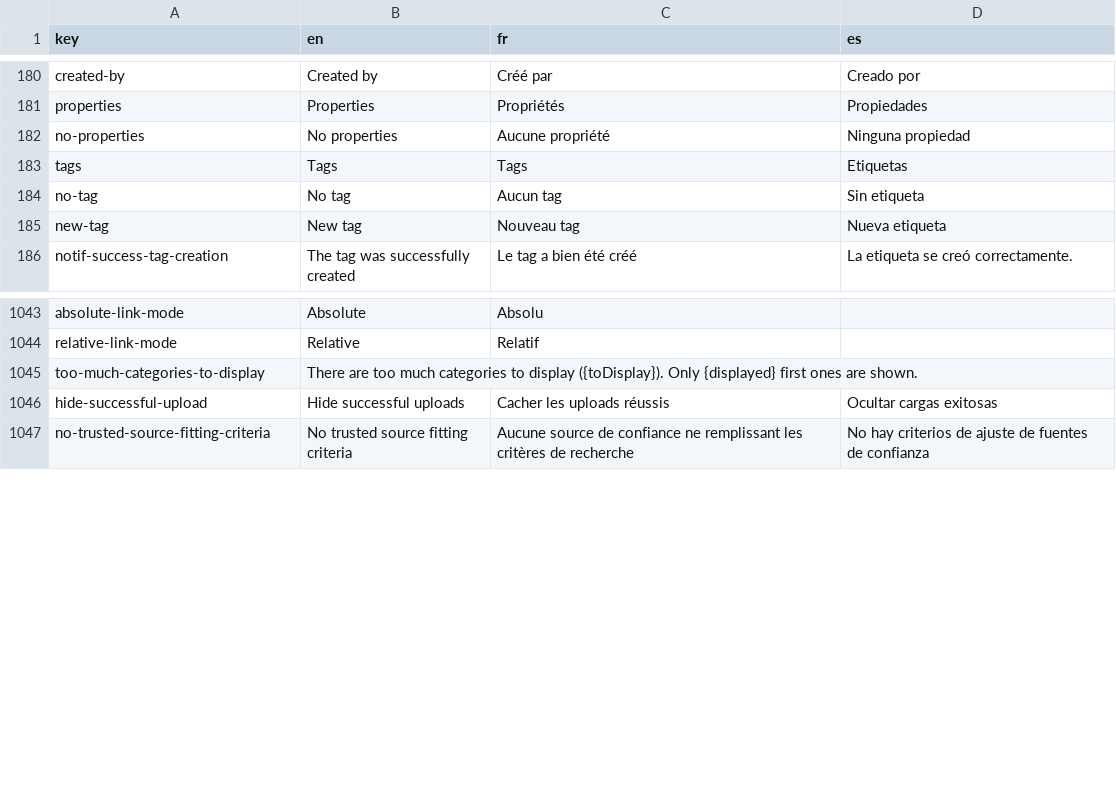
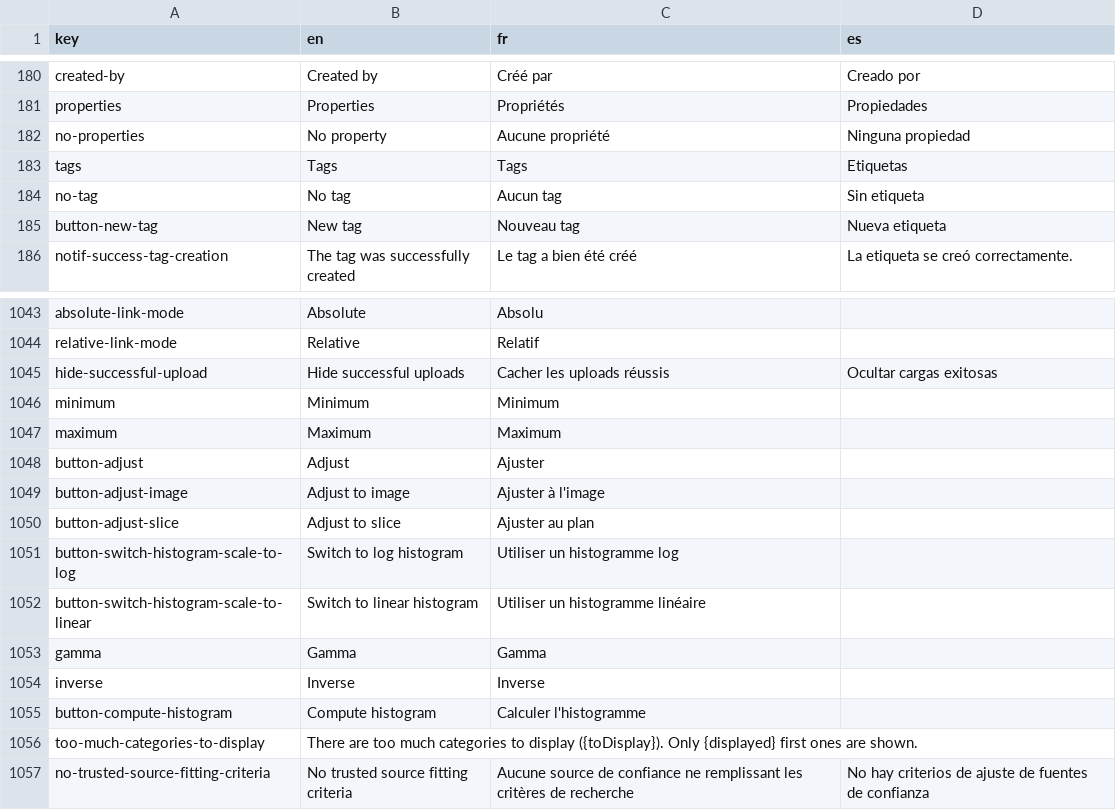
Before and after one commit to cytomine/Cytomine-Web-UI, a CSV file: src/locales/translations.csv, drawn as a sheet; only a part is shown, gaps mark what is left out; the diff names each change by its address in the sheet, - before the commit and + after, or states it on an @@ line.

```diff
--- a/src/locales/translations.csv
+++ b/src/locales/translations.csv
-B182 (en): No properties
+B182 (en): No property
-A185 (key): new-tag
+A185 (key): button-new-tag
@@ row 1046 moved to row 1045: hide-successful-upload @@
+row 1046: minimum | Minimum | Minimum
+row 1047: maximum | Maximum | Maximum
+row 1048: button-adjust | Adjust | Ajuster
+row 1049: button-adjust-image | Adjust to image | Ajuster à l'image
+row 1050: button-adjust-slice | Adjust to slice | Ajuster au plan
+row 1051: button-switch-histogram-scale-to-log | Switch to log histogram | Utiliser un histogramme log
+row 1052: button-switch-histogram-scale-to-linear | Switch to linear histogram | Utiliser un histogramme linéaire
+row 1053: gamma | Gamma | Gamma
+row 1054: inverse | Inverse | Inverse
+row 1055: button-compute-histogram | Compute histogram | Calculer l'histogramme
```
Also changed, not shown: 3 other files.
